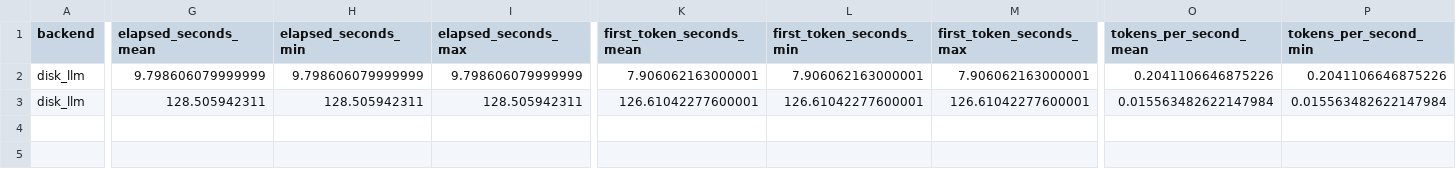
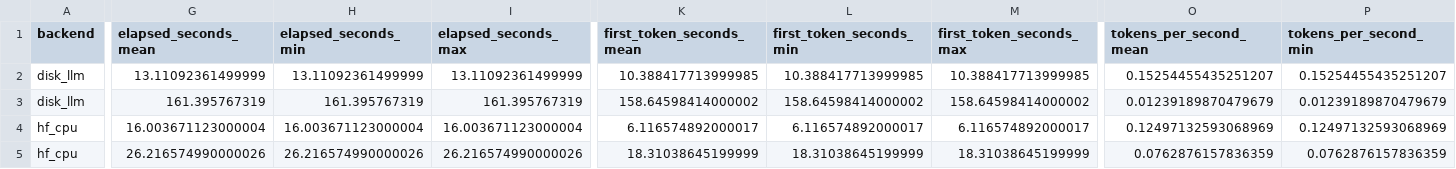
Before and after one commit to kilickursat/disk-llm, a CSV file: modal-results/benchmark_summary.csv, drawn as a sheet; only a part is shown, gaps mark what is left out; rows hold the shown columns only; the diff covers the shown part only; the diff names each change by its address in the sheet, - before the commit and + after, or states it on an @@ line.

```diff
--- a/modal-results/benchmark_summary.csv
+++ b/modal-results/benchmark_summary.csv
-G2 (elapsed_seconds_mean): 9.798606079999999
+G2 (elapsed_seconds_mean): 13.11092361499999
-H2 (elapsed_seconds_min): 9.798606079999999
+H2 (elapsed_seconds_min): 13.11092361499999
-I2 (elapsed_seconds_max): 9.798606079999999
+I2 (elapsed_seconds_max): 13.11092361499999
-K2 (first_token_seconds_mean): 7.906062163000001
+K2 (first_token_seconds_mean): 10.388417713999985
-L2 (first_token_seconds_min): 7.906062163000001
+L2 (first_token_seconds_min): 10.388417713999985
-M2 (first_token_seconds_max): 7.906062163000001
+M2 (first_token_seconds_max): 10.388417713999985
-O2 (tokens_per_second_mean): 0.2041106646875226
+O2 (tokens_per_second_mean): 0.15254455435251207
-P2 (tokens_per_second_min): 0.2041106646875226
+P2 (tokens_per_second_min): 0.15254455435251207
-G3 (elapsed_seconds_mean): 128.505942311
+G3 (elapsed_seconds_mean): 161.395767319
-H3 (elapsed_seconds_min): 128.505942311
+H3 (elapsed_seconds_min): 161.395767319
-I3 (elapsed_seconds_max): 128.505942311
+I3 (elapsed_seconds_max): 161.395767319
-K3 (first_token_seconds_mean): 126.61042277600001
+K3 (first_token_seconds_mean): 158.64598414000002
-L3 (first_token_seconds_min): 126.61042277600001
+L3 (first_token_seconds_min): 158.64598414000002
-M3 (first_token_seconds_max): 126.61042277600001
+M3 (first_token_seconds_max): 158.64598414000002
-O3 (tokens_per_second_mean): 0.015563482622147984
+O3 (tokens_per_second_mean): 0.01239189870479679
-P3 (tokens_per_second_min): 0.015563482622147984
+P3 (tokens_per_second_min): 0.01239189870479679
+row 4: hf_cpu | 16.003671123000004 | 16.003671123000004 | 16.003671123000004 | 6.116574892000017 | 6.116574892000017 | 6.116574892000017 | 0.12497132593068969 | 0.12497132593068969
+row 5: hf_cpu | 26.216574990000026 | 26.216574990000026 | 26.216574990000026 | 18.31038645199999 | 18.31038645199999 | 18.31038645199999 | 0.0762876157836359 | 0.0762876157836359
```
Also changed, not shown: 8 edited cells elsewhere in this file, modal-results/benchmark_runs.csv, 11 other files.
